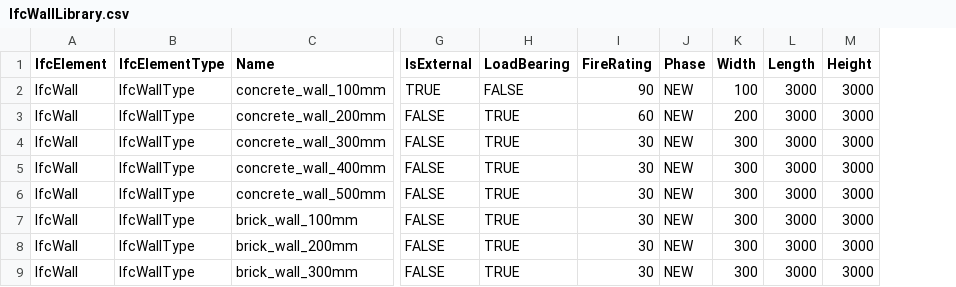
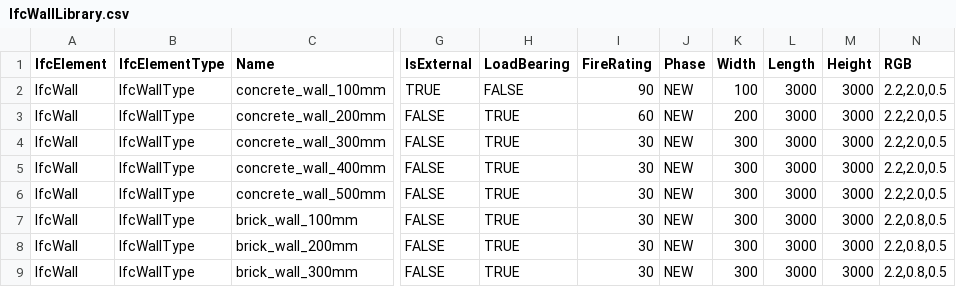
Before and after one commit to C-Claus/BlenderScripts, a CSV file: BlenderBIMLibrary/IfcWallLibrary.csv, drawn as a sheet; only a part is shown, gaps mark what is left out; the diff names each change by its address in the sheet, - before the commit and + after, or states it on an @@ line.

Commit message:
added style and material colour

```diff
--- a/BlenderBIMLibrary/IfcWallLibrary.csv
+++ b/BlenderBIMLibrary/IfcWallLibrary.csv
+column N (RGB), rows 2-9: 2.2,2.0,0.5 | 2.2,2.0,0.5 | 2.2,2.0,0.5 | 2.2,2.0,0.5 | 2.2,2.0,0.5 | 2.2,0.8,0.5 | 2.2,0.8,0.5 | 2.2,0.8,0.5
```
Also changed, not shown: 1 other file.
